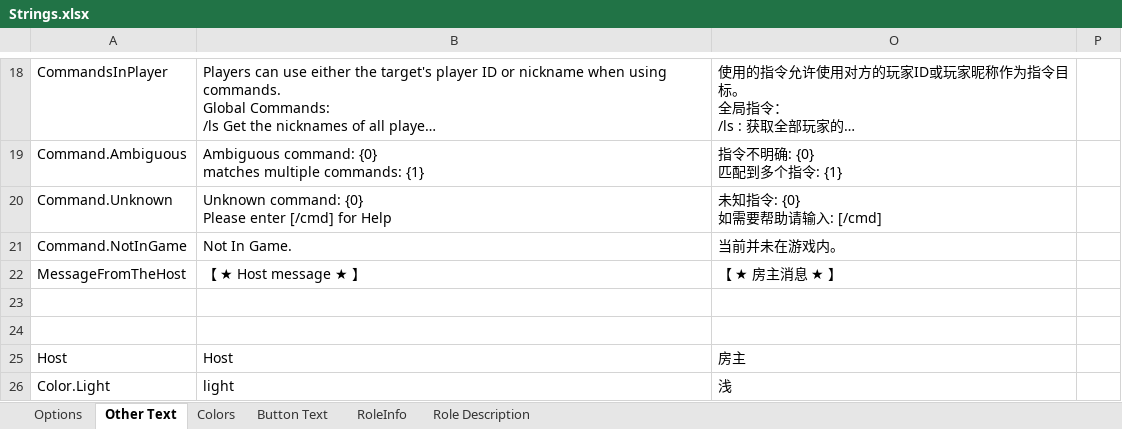
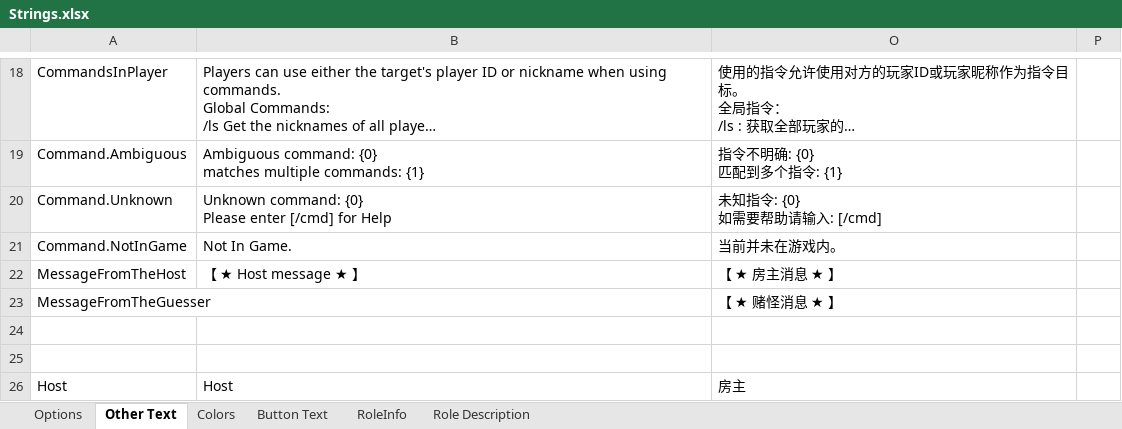
Before and after one commit to mxyx-club/TheOtherUs-Edited, an Excel workbook: Strings.xlsx, sheet Other Text, drawn as a sheet; only a part is shown, gaps mark what is left out; the shorter side is filled out with more unchanged rows; long unchanged cells end in …; values as stored, in another font and other column widths than the file's, no borders; the diff names each change by its address in the sheet, - before the commit and + after, or states it on an @@ line.

```diff
--- a/Strings.xlsx (sheet Other Text)
+++ b/Strings.xlsx (sheet Other Text)
+row 23: MessageFromTheGuesser |  | 【 ★ 赌怪消息 ★ 】
```
Also changed, not shown: sheet Options, 45 other files.
